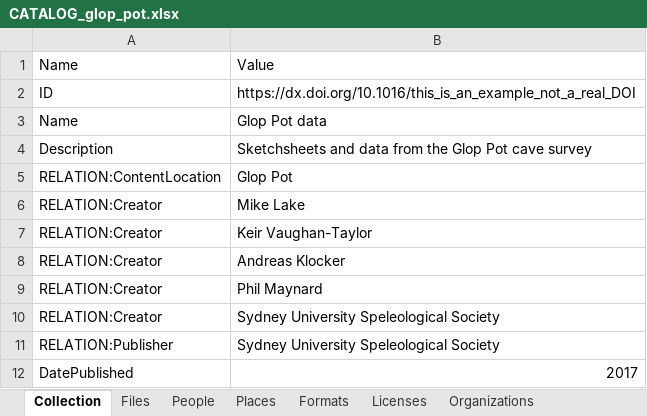
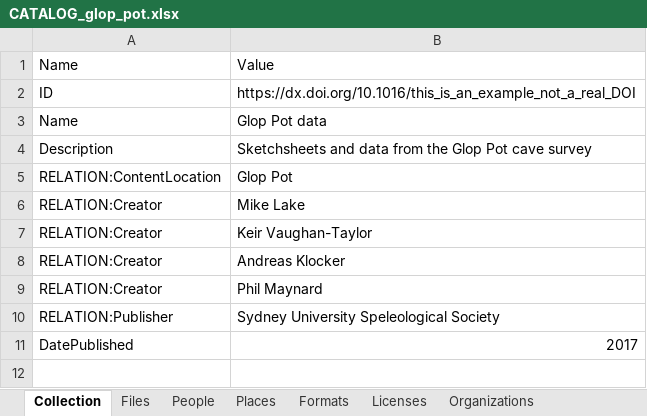
Before and after one commit to spikelynch/CalcyteJS, an Excel workbook: test_data/Glop_Pot/CATALOG_glop_pot.xlsx, sheet Collection, drawn as a sheet; values as stored, in another font and other column widths than the file's, no borders; the diff names each change by its address in the sheet, - before the commit and + after, or states it on an @@ line.

Commit message:
Removed example where publisher is a creator as it does not seem to be best practice

```diff
--- a/test_data/Glop_Pot/CATALOG_glop_pot.xlsx (sheet Collection)
+++ b/test_data/Glop_Pot/CATALOG_glop_pot.xlsx (sheet Collection)
-row 10: RELATION:Creator | Sydney University Speleological Society
```
Also changed, not shown: test_data/Glop_Pot/asf/CATALOG_asf.xlsx, test_data/Glop_Pot/datasheets/CATALOG_datasheets.xlsx, 4 other files.
